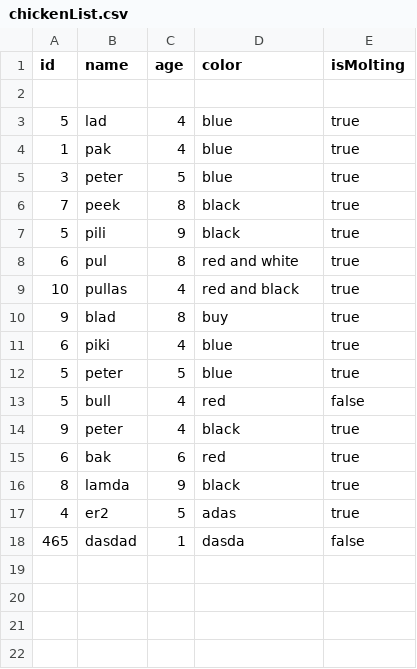
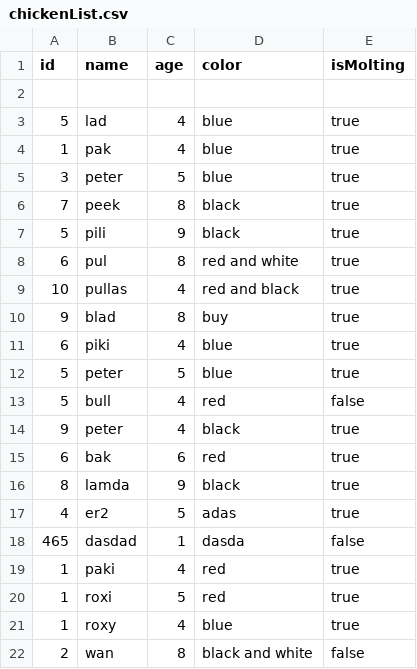
Before and after one commit to elascano/ESPE2210-OOPSW7996, a CSV file: hw/yaranga/u1/hw06/ChickenFarmS V1.3.0/chickenList.csv, drawn as a sheet.

```diff
--- a/hw/yaranga/u1/hw06/ChickenFarmS V1.3.0/chickenList.csv
+++ b/hw/yaranga/u1/hw06/ChickenFarmS V1.3.0/chickenList.csv
@@ -18 +18,5 @@ id;name;age;color;isMolting
 465;dasdad;1;dasda;false;
+1;paki;4;red;true;
+1;roxi;5;red;true;
+1;roxy;4;blue;true;
+2;wan;8;black and white;false;
```
Also changed, not shown: 31 other files.
